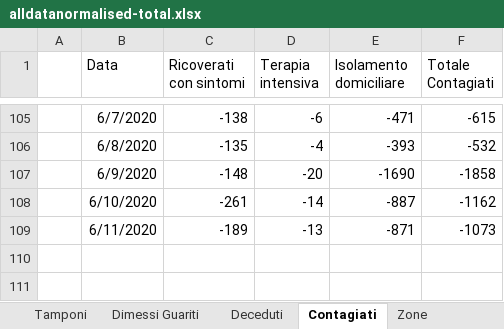
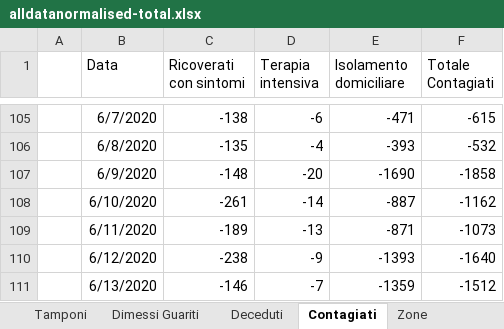
Before and after one commit to gadaxmagicgadax/covid-19, an Excel workbook: alldatanormalised-total.xlsx, sheet Contagiati, drawn as a sheet; only a part is shown, gaps mark what is left out; values as stored, in another font and other column widths than the file's, no borders; charts and pictures not drawn; the diff names each change by its address in the sheet, - before the commit and + after, or states it on an @@ line.

```diff
--- a/alldatanormalised-total.xlsx (sheet Contagiati)
+++ b/alldatanormalised-total.xlsx (sheet Contagiati)
+row 110:  | 6/12/2020 | -238 | -9 | -1393 | -1640
+row 111:  | 6/13/2020 | -146 | -7 | -1359 | -1512
```
Also changed, not shown: sheet alldatanormalised, sheet All, sheet Zone, sheet Deceduti, sheet Tamponi, sheet Dimessi Guariti, 1 more sheet, formulas that keep their value, hidden cells, charts or pictures.
